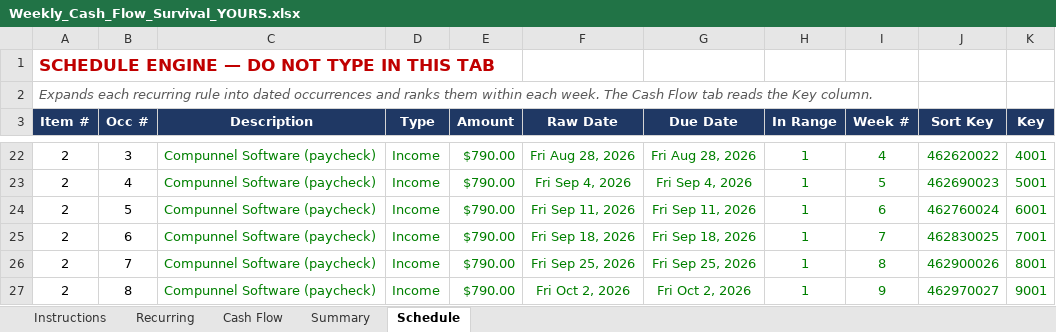
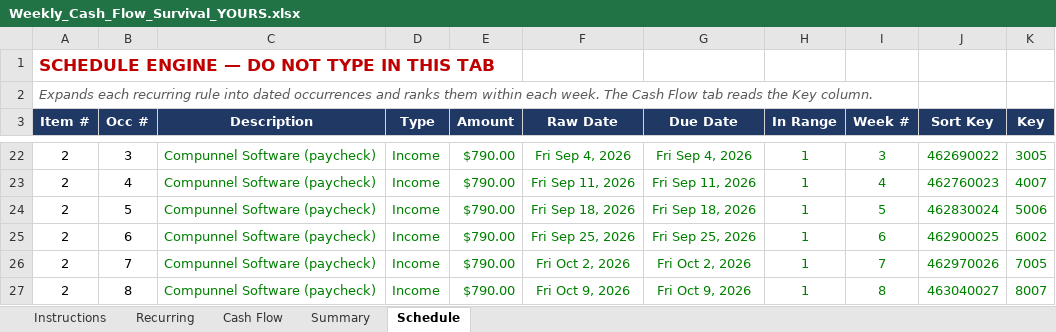
Before and after one commit to NBiryukov25/Budget, an Excel workbook: Weekly_Cash_Flow_Survival_YOURS.xlsx, sheet Schedule, drawn as a sheet; only a part is shown, gaps mark what is left out; values as stored, in another font and other column widths than the file's, no borders; the diff covers the shown part only; the diff names each change by its address in the sheet, - before the commit and + after, or states it on an @@ line.

```diff
--- a/Weekly_Cash_Flow_Survival_YOURS.xlsx (sheet Schedule)
+++ b/Weekly_Cash_Flow_Survival_YOURS.xlsx (sheet Schedule)
-F22 (Raw Date): Fri Aug 28, 2026
+F22 (Raw Date): Fri Sep 4, 2026
-G22 (Due Date): Fri Aug 28, 2026
+G22 (Due Date): Fri Sep 4, 2026
-I22 (Week #): 4
+I22 (Week #): 3
-J22 (Sort Key): 462620022
+J22 (Sort Key): 462690022
-K22 (Key): 4001
+K22 (Key): 3005
-F23 (Raw Date): Fri Sep 4, 2026
+F23 (Raw Date): Fri Sep 11, 2026
-G23 (Due Date): Fri Sep 4, 2026
+G23 (Due Date): Fri Sep 11, 2026
-I23 (Week #): 5
+I23 (Week #): 4
-J23 (Sort Key): 462690023
+J23 (Sort Key): 462760023
-K23 (Key): 5001
+K23 (Key): 4007
-F24 (Raw Date): Fri Sep 11, 2026
+F24 (Raw Date): Fri Sep 18, 2026
-G24 (Due Date): Fri Sep 11, 2026
+G24 (Due Date): Fri Sep 18, 2026
-I24 (Week #): 6
+I24 (Week #): 5
-J24 (Sort Key): 462760024
+J24 (Sort Key): 462830024
-K24 (Key): 6001
+K24 (Key): 5006
-F25 (Raw Date): Fri Sep 18, 2026
+F25 (Raw Date): Fri Sep 25, 2026
-G25 (Due Date): Fri Sep 18, 2026
+G25 (Due Date): Fri Sep 25, 2026
-I25 (Week #): 7
+I25 (Week #): 6
-J25 (Sort Key): 462830025
+J25 (Sort Key): 462900025
-K25 (Key): 7001
+K25 (Key): 6002
-F26 (Raw Date): Fri Sep 25, 2026
+F26 (Raw Date): Fri Oct 2, 2026
-G26 (Due Date): Fri Sep 25, 2026
+G26 (Due Date): Fri Oct 2, 2026
-I26 (Week #): 8
+I26 (Week #): 7
-J26 (Sort Key): 462900026
+J26 (Sort Key): 462970026
-K26 (Key): 8001
+K26 (Key): 7005
-F27 (Raw Date): Fri Oct 2, 2026
+F27 (Raw Date): Fri Oct 9, 2026
-G27 (Due Date): Fri Oct 2, 2026
+G27 (Due Date): Fri Oct 9, 2026
-I27 (Week #): 9
+I27 (Week #): 8
-J27 (Sort Key): 462970027
+J27 (Sort Key): 463040027
-K27 (Key): 9001
+K27 (Key): 8007
```
Also changed, not shown: 387 edited cells elsewhere in this sheet, sheet Cash Flow, sheet Summary, sheet Recurring, formulas that keep their value, hidden cells, 1 other file.
